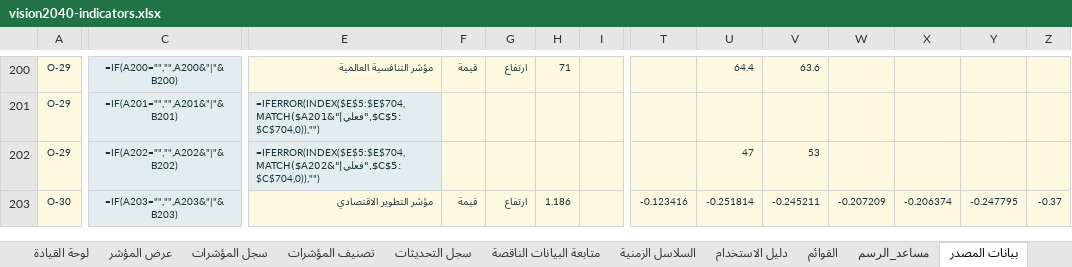
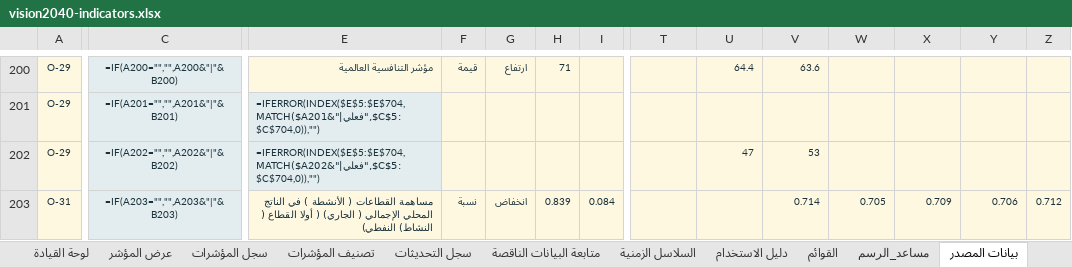
Before and after one commit to horizons2016/vision-indicators, an Excel workbook: excel/vision2040-indicators.xlsx, sheet بيانات المصدر, drawn as a sheet; only a part is shown, gaps mark what is left out; values as stored, in another font and other column widths than the file's, no borders; formulas without a stored value are shown as written; conditional formats not drawn; the diff covers the shown part only; the diff names each change by its address in the sheet, - before the commit and + after, or states it on an @@ line.

```diff
--- a/excel/vision2040-indicators.xlsx (sheet بيانات المصدر)
+++ b/excel/vision2040-indicators.xlsx (sheet بيانات المصدر)
-A203: O-30
+A203: O-31
-E203: مؤشر التطوير الاقتصادي
+E203: مساهمة القطاعات ( الأنشطة ) في الناتج المحلي الإجمالي ( الجاري) ( أولا القطاع ( النشاط) النفطي)
-F203: قيمة
+F203: نسبة
-G203: ارتفاع
+G203: انخفاض
-H203: 1.186
+H203: 0.839
-I203: (empty)
+I203: 0.084
-T203: -0.123416
+T203: (empty)
-U203: -0.251814
+U203: (empty)
-V203: -0.245211
+V203: 0.714
-W203: -0.207209
+W203: 0.705
-X203: -0.206374
+X203: 0.709
-Y203: -0.247795
+Y203: 0.706
-Z203: -0.37
+Z203: 0.712
```
Also changed, not shown: 3 removed rows and 843 edited cells elsewhere in this sheet, sheet سجل المؤشرات, sheet متابعة البيانات الناقصة, sheet تصنيف المؤشرات, sheet لوحة القيادة.
